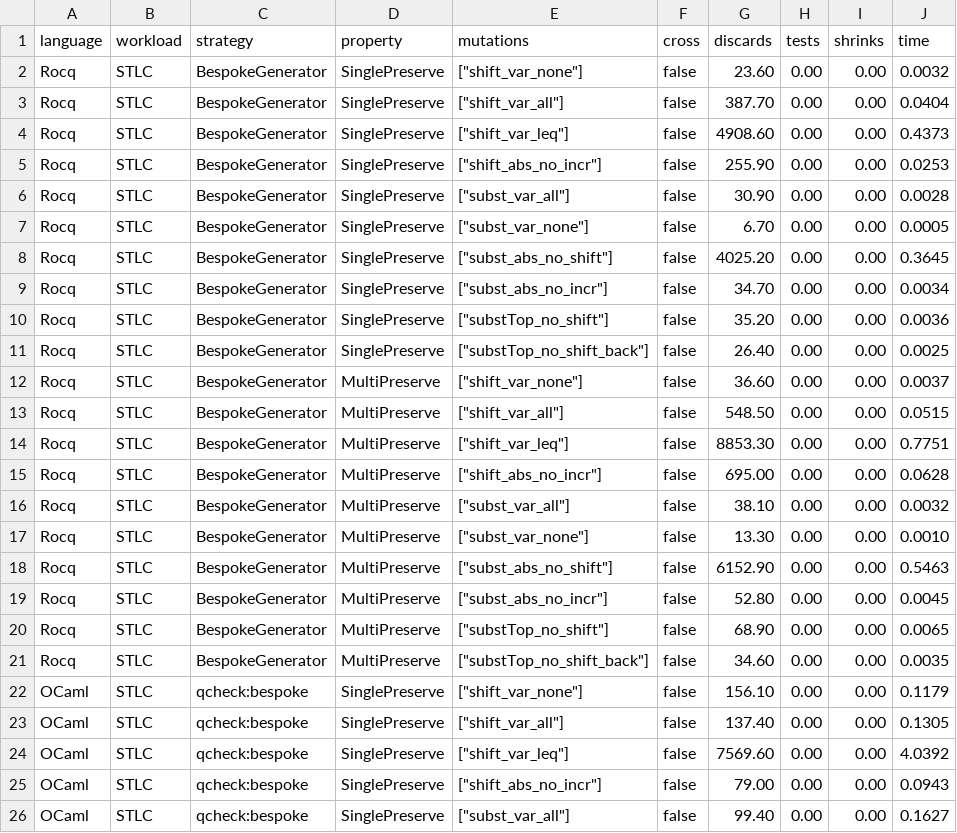
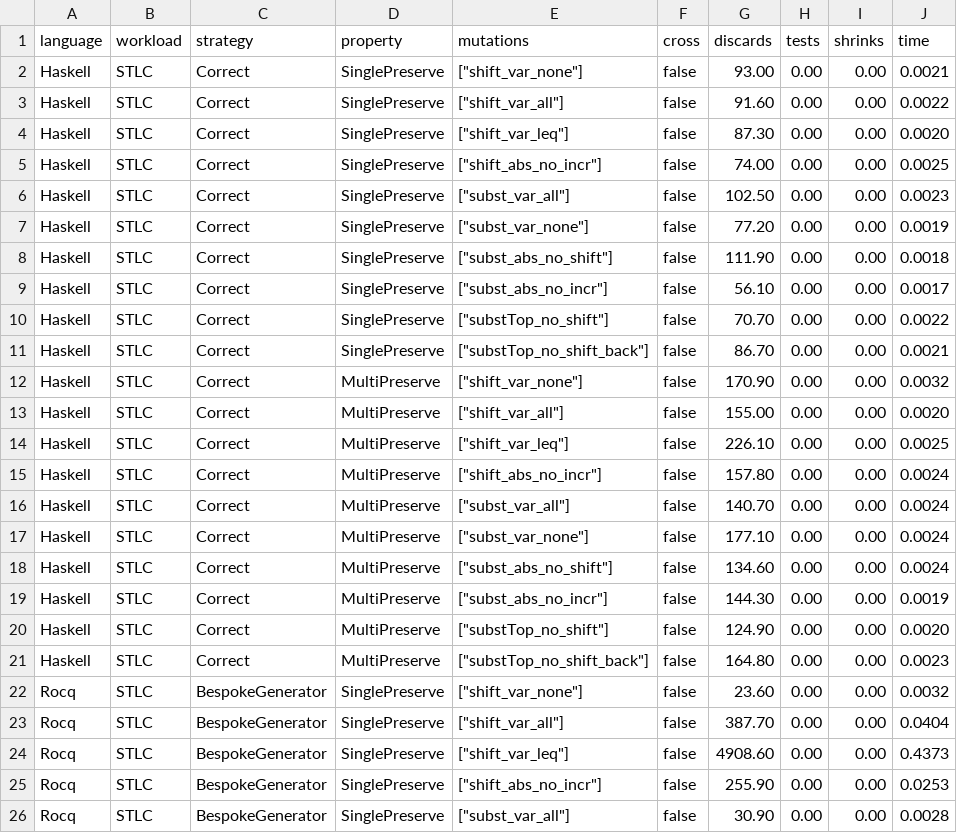
Before and after one commit to alpaylan/etna-exp, a CSV file: figures/stlc_raw.csv, drawn as a sheet; only a part is shown; the shorter side is filled out with more unchanged rows; the diff names each change by its address in the sheet, - before the commit and + after, or states it on an @@ line.

```diff
--- a/figures/stlc_raw.csv
+++ b/figures/stlc_raw.csv
+row 2: Haskell | STLC | Correct | SinglePreserve | ["shift_var_none"] | false | 93.00 | 0.00 | 0.00 | 0.0021
+row 3: Haskell | STLC | Correct | SinglePreserve | ["shift_var_all"] | false | 91.60 | 0.00 | 0.00 | 0.0022
+row 4: Haskell | STLC | Correct | SinglePreserve | ["shift_var_leq"] | false | 87.30 | 0.00 | 0.00 | 0.0020
+row 5: Haskell | STLC | Correct | SinglePreserve | ["shift_abs_no_incr"] | false | 74.00 | 0.00 | 0.00 | 0.0025
+row 6: Haskell | STLC | Correct | SinglePreserve | ["subst_var_all"] | false | 102.50 | 0.00 | 0.00 | 0.0023
+row 7: Haskell | STLC | Correct | SinglePreserve | ["subst_var_none"] | false | 77.20 | 0.00 | 0.00 | 0.0019
+row 8: Haskell | STLC | Correct | SinglePreserve | ["subst_abs_no_shift"] | false | 111.90 | 0.00 | 0.00 | 0.0018
+row 9: Haskell | STLC | Correct | SinglePreserve | ["subst_abs_no_incr"] | false | 56.10 | 0.00 | 0.00 | 0.0017
+row 10: Haskell | STLC | Correct | SinglePreserve | ["substTop_no_shift"] | false | 70.70 | 0.00 | 0.00 | 0.0022
+row 11: Haskell | STLC | Correct | SinglePreserve | ["substTop_no_shift_back"] | false | 86.70 | 0.00 | 0.00 | 0.0021
+row 12: Haskell | STLC | Correct | MultiPreserve | ["shift_var_none"] | false | 170.90 | 0.00 | 0.00 | 0.0032
+row 13: Haskell | STLC | Correct | MultiPreserve | ["shift_var_all"] | false | 155.00 | 0.00 | 0.00 | 0.0020
+row 14: Haskell | STLC | Correct | MultiPreserve | ["shift_var_leq"] | false | 226.10 | 0.00 | 0.00 | 0.0025
+row 15: Haskell | STLC | Correct | MultiPreserve | ["shift_abs_no_incr"] | false | 157.80 | 0.00 | 0.00 | 0.0024
+row 16: Haskell | STLC | Correct | MultiPreserve | ["subst_var_all"] | false | 140.70 | 0.00 | 0.00 | 0.0024
+row 17: Haskell | STLC | Correct | MultiPreserve | ["subst_var_none"] | false | 177.10 | 0.00 | 0.00 | 0.0024
+row 18: Haskell | STLC | Correct | MultiPreserve | ["subst_abs_no_shift"] | false | 134.60 | 0.00 | 0.00 | 0.0024
+row 19: Haskell | STLC | Correct | MultiPreserve | ["subst_abs_no_incr"] | false | 144.30 | 0.00 | 0.00 | 0.0019
+row 20: Haskell | STLC | Correct | MultiPreserve | ["substTop_no_shift"] | false | 124.90 | 0.00 | 0.00 | 0.0020
+row 21: Haskell | STLC | Correct | MultiPreserve | ["substTop_no_shift_back"] | false | 164.80 | 0.00 | 0.00 | 0.0023
```
Also changed, not shown: figures/bst_raw.csv, figures/rbt-cross-bar_raw.csv, 35 other files.
